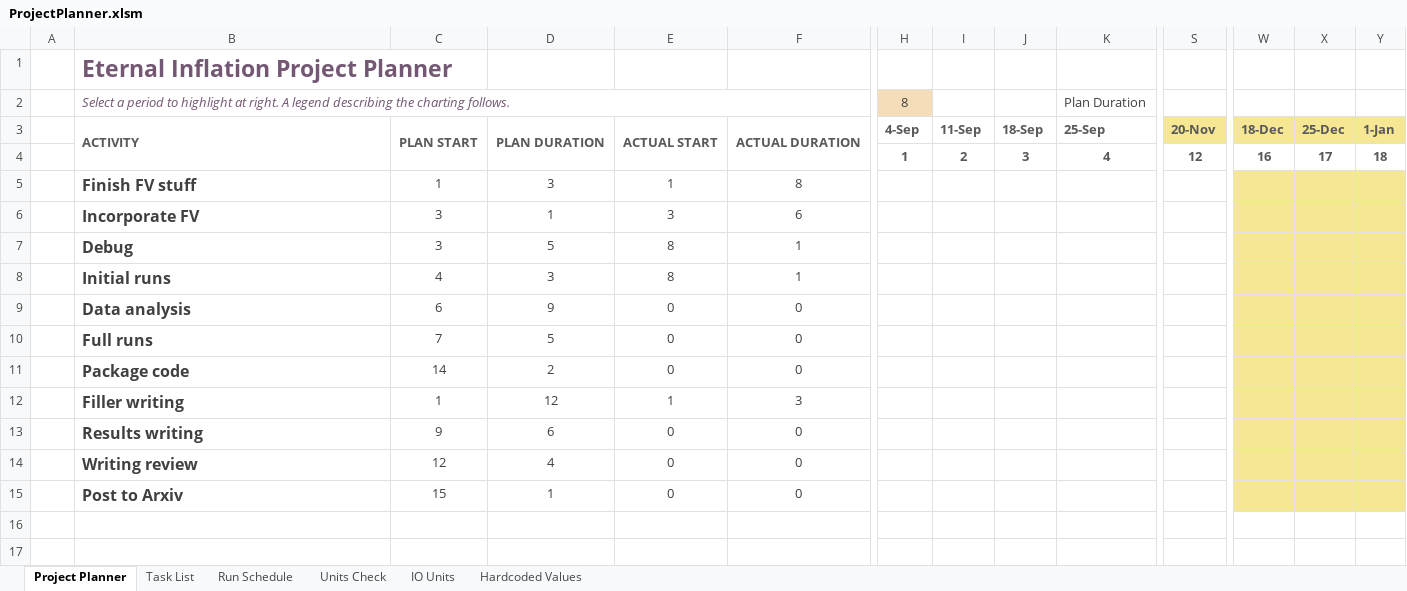
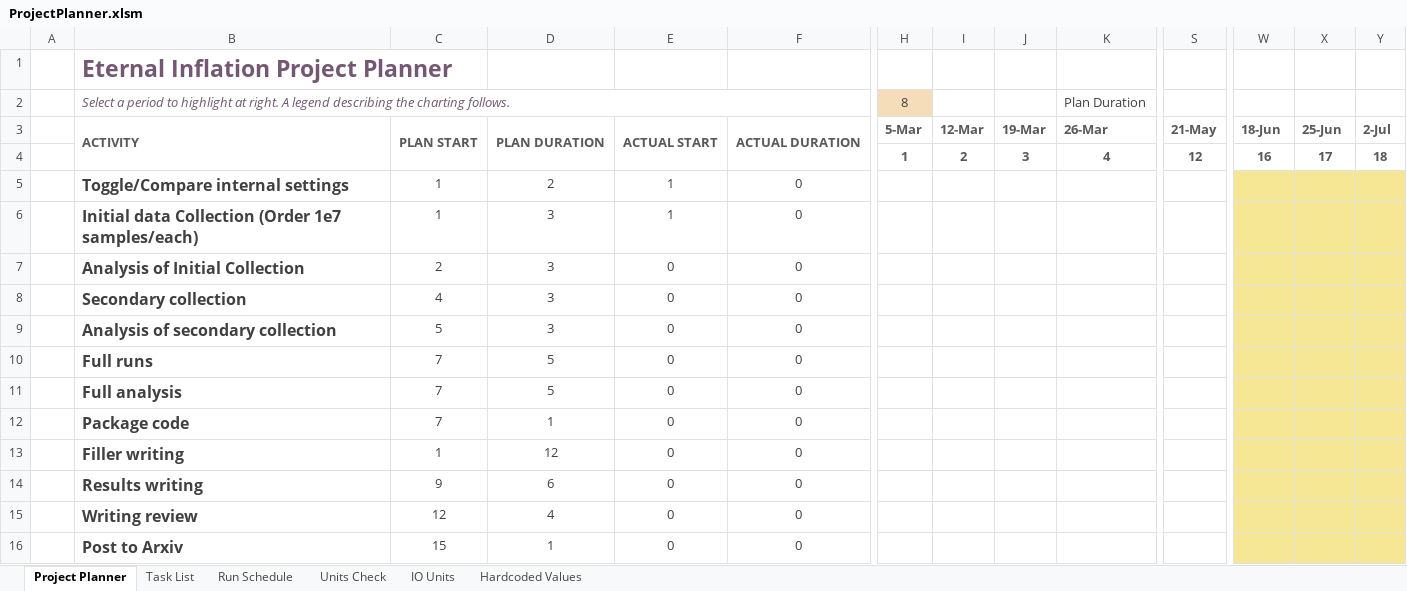
Before and after one commit to rossngreenwood/eternal_inflation, an Excel workbook: ProjectPlanner.xlsm, sheet Project Planner, drawn as a sheet; only a part is shown, gaps mark what is left out; values as stored, in another font and other column widths than the file's, no borders; conditional formats not drawn; removed rows and columns are numbered as before the commit, all else as after; rows hold the shown columns only; the diff covers the shown part only; the diff names each change by its address in the sheet, - before the commit and + after, or states it on an @@ line.

```diff
--- a/ProjectPlanner.xlsm (sheet Project Planner)
+++ b/ProjectPlanner.xlsm (sheet Project Planner)
-H3: 4-Sep
+H3: 5-Mar
-I3: 11-Sep
+I3: 12-Mar
-J3: 18-Sep
+J3: 19-Mar
-K3: 25-Sep
+K3: 26-Mar
-S3: 20-Nov
+S3: 21-May
-S3 fill: #F5E793
+S3 fill: none
-W3: 18-Dec
+W3: 18-Jun
-W3:Y3 fill: #F5E793
+W3:Y3 fill: none
-X3: 25-Dec
+X3: 25-Jun
-Y3: 1-Jan
+Y3: 2-Jul
-B5: Finish FV stuff
+B5: Toggle/Compare internal settings
-D5: 3
+D5: 2
-F5: 8
+F5: 0
-row 6:  | Incorporate FV | 3 | 1 | 3 | 6
-row 7:  | Debug | 3 | 5 | 8 | 1
-row 8:  | Initial runs | 4 | 3 | 8 | 1
-row 9:  | Data analysis | 6 | 9 | 0 | 0
+row 6:  | Initial data Collection (Order 1e7 samples/each) | 1 | 3 | 1 | 0
+row 7:  | Analysis of Initial Collection | 2 | 3 | 0 | 0
+row 8:  | Secondary collection | 4 | 3 | 0 | 0
+row 9:  | Analysis of secondary collection | 5 | 3 | 0 | 0
+row 11:  | Full analysis | 7 | 5 | 0 | 0
-C12: 14
+C12: 7
-D12: 2
+D12: 1
-E13: 1
+E13: 0
-F13: 3
+F13: 0
```
Also changed, not shown: 33 edited cells elsewhere in this sheet, sheet Run Schedule, sheet Task List, hidden cells, 1 other file.
